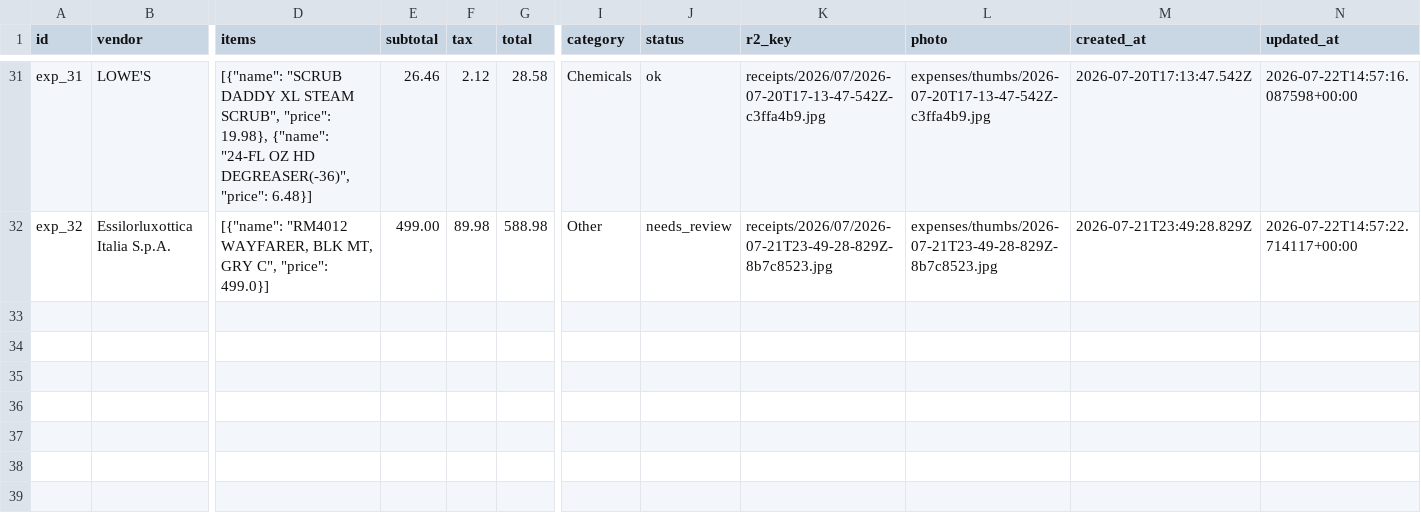
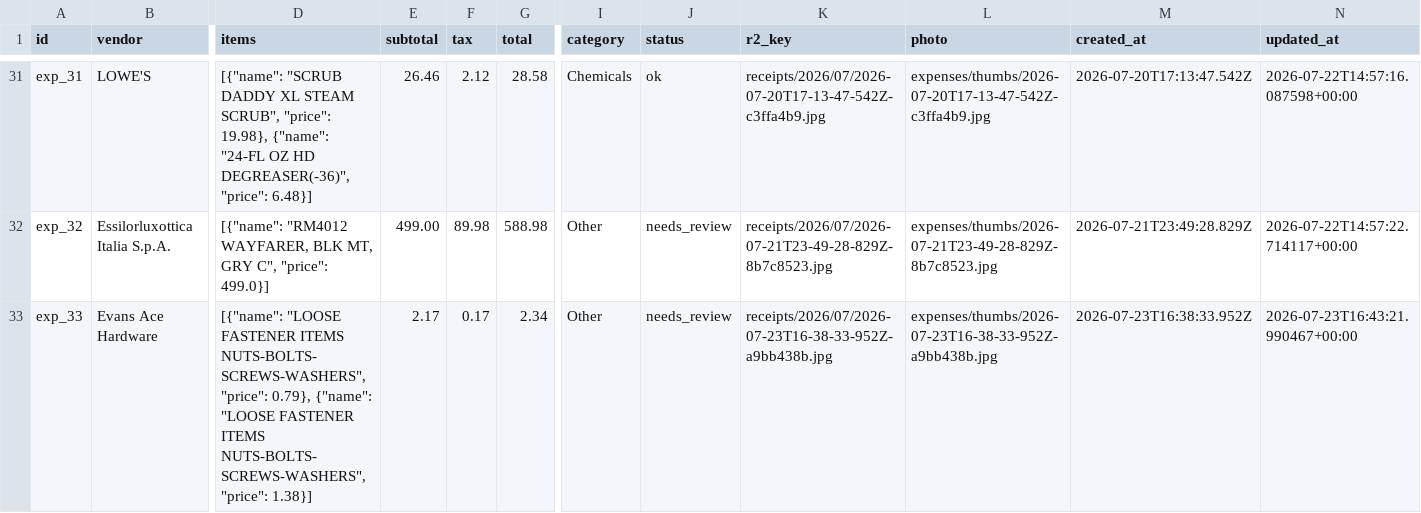
Before and after one commit to OneRedPanda99/Clearline, a CSV file: expenses/expenses.csv, drawn as a sheet; only a part is shown, gaps mark what is left out; rows hold the shown columns only; the diff names each change by its address in the sheet, - before the commit and + after, or states it on an @@ line.

Commit message:
expenses: add 1 receipt(s) from R2 pipeline

```diff
--- a/expenses/expenses.csv
+++ b/expenses/expenses.csv
+row 33: exp_33 | Evans Ace Hardware | [{"name": "LOOSE FASTENER ITEMS NUTS-BOLTS-SCREWS-WASHERS", "price": 0.79}, {"name": "LOOSE FASTENER ITEMS NUTS-BOLTS-SCREWS-WASHERS", "price": 1.38}] | 2.17 | 0.17 | 2.34 | Other | needs_review | receipts/2026/07/2026-07-23T16-38-33-952Z-a9bb438b.jpg | expenses/thumbs/2026-07-23T16-38-33-952Z-a9bb438b.jpg | 2026-07-23T16:38:33.952Z | 2026-07-23T16:43:21.990467+00:00
```
Also changed, not shown: 2 other files.
